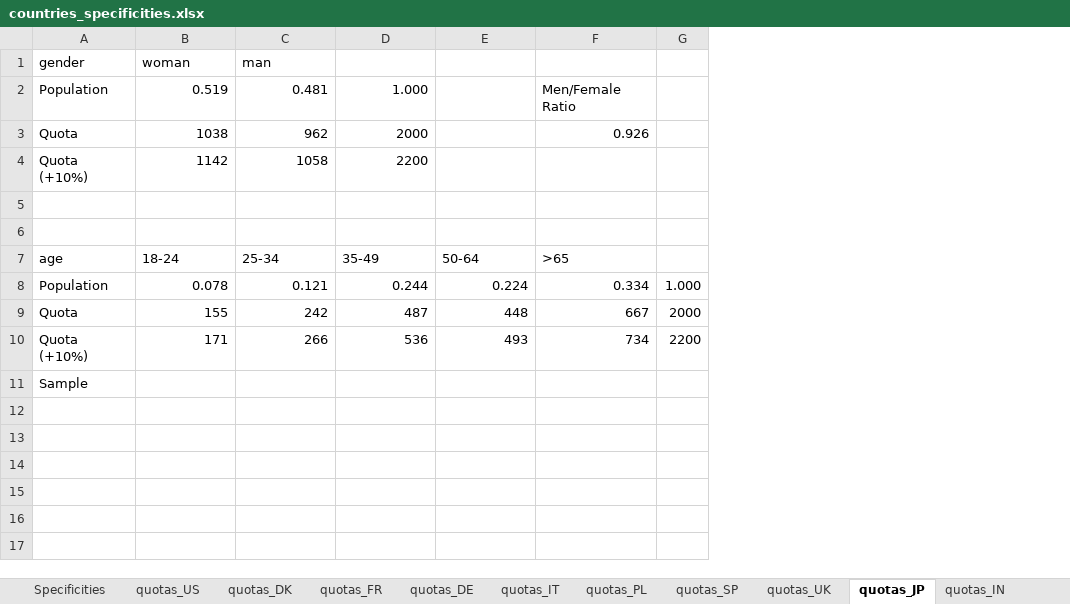
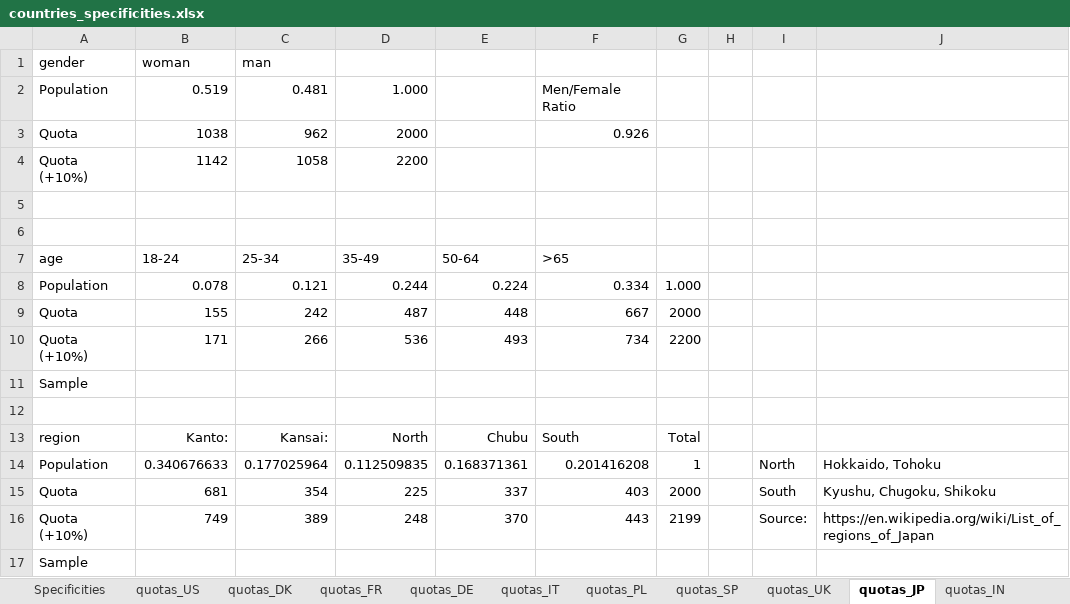
Before and after one commit to mariuslehenaff/oecd_climate, an Excel workbook: questionnaires/countries_specificities.xlsx, sheet quotas_JP, drawn as a sheet; values as stored, in another font and other column widths than the file's, no borders; the diff names each change by its address in the sheet, - before the commit and + after, or states it on an @@ line.

Commit message:
Regions JP

```diff
--- a/questionnaires/countries_specificities.xlsx (sheet quotas_JP)
+++ b/questionnaires/countries_specificities.xlsx (sheet quotas_JP)
+column H, empty
+column I, empty
+column J, empty
+row 12: (empty)
+row 13: region | Kanto: | Kansai: | North | Chubu | South | Total
+row 14: Population | 0.340676633 | 0.177025964 | 0.112509835 | 0.168371361 | 0.201416208 | 1 |  | North | Hokkaido, Tohoku
+row 15: Quota | 681 | 354 | 225 | 337 | 403 | 2000 |  | South | Kyushu, Chugoku, Shikoku
+row 16: Quota (+10%) | 749 | 389 | 248 | 370 | 443 | 2199 |  | Source: | https://en.wikipedia.org/wiki/List_of_regions_of_Japan
+row 17: Sample
```
